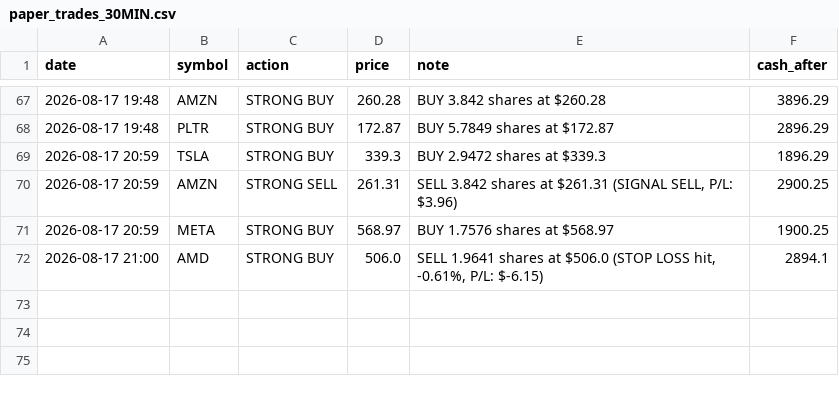
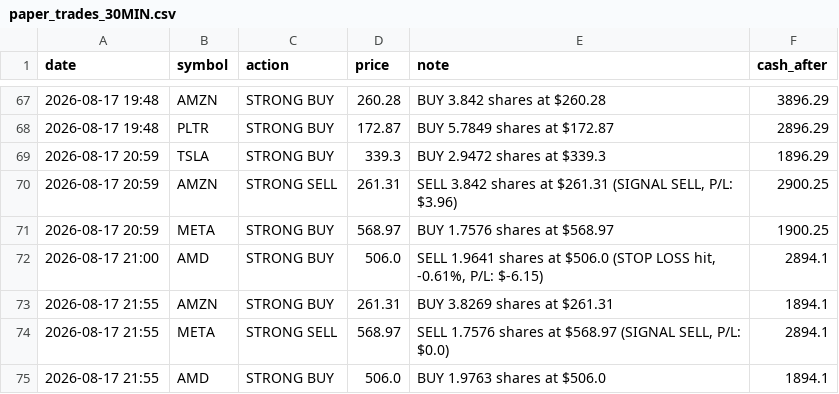
Before and after one commit to apolodario-rgb/trading-signal-app, a CSV file: paper_trades_30MIN.csv, drawn as a sheet; only a part is shown, gaps mark what is left out; the diff names each change by its address in the sheet, - before the commit and + after, or states it on an @@ line.

```diff
--- a/paper_trades_30MIN.csv
+++ b/paper_trades_30MIN.csv
+row 73: 2026-08-17 21:55 | AMZN | STRONG BUY | 261.31 | BUY 3.8269 shares at $261.31 | 1894.1
+row 74: 2026-08-17 21:55 | META | STRONG SELL | 568.97 | SELL 1.7576 shares at $568.97 (SIGNAL SELL, P/L: $0.0) | 2894.1
+row 75: 2026-08-17 21:55 | AMD | STRONG BUY | 506.0 | BUY 1.9763 shares at $506.0 | 1894.1
```
Also changed, not shown: portfolio_history_30MIN.csv, signal_log_30MIN.csv, 1 other file.
